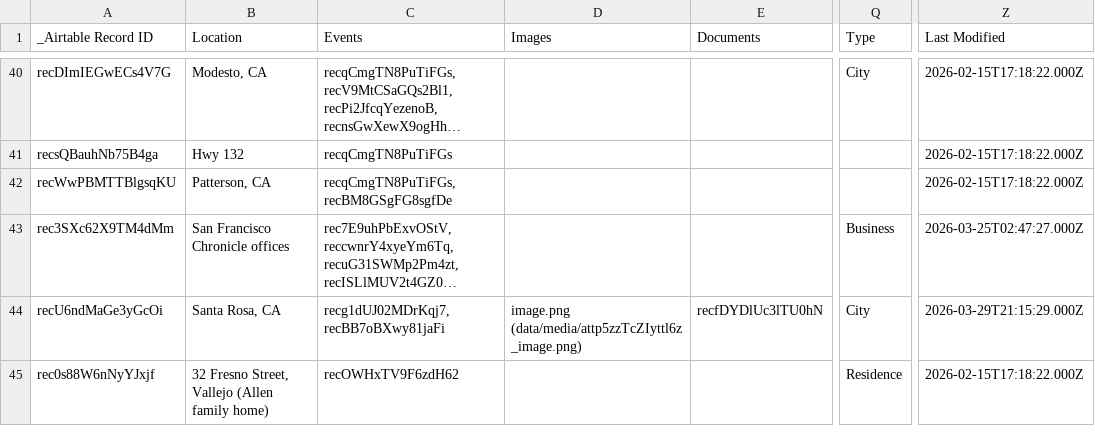
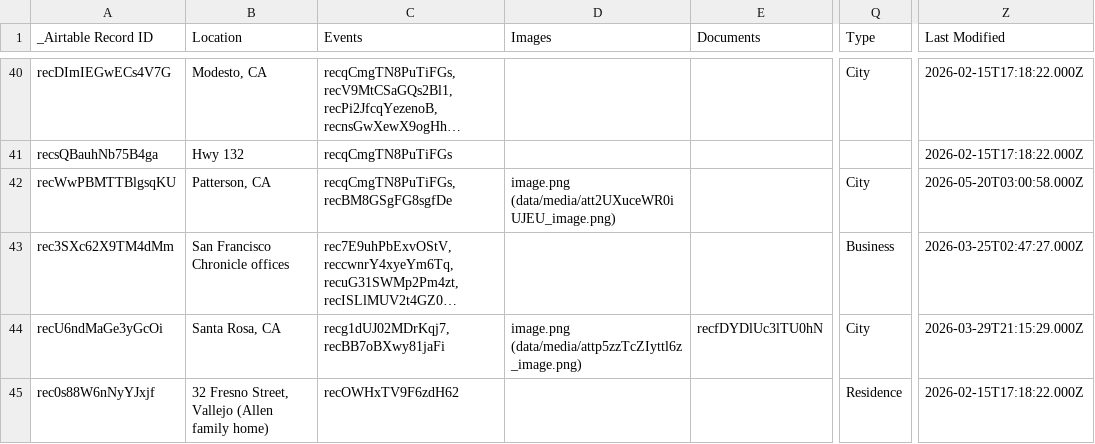
Before and after one commit to bemistape/ztimeline, a CSV file: data/location-location-sync.csv, drawn as a sheet; only a part is shown, gaps mark what is left out; long unchanged cells end in …; the diff names each change by its address in the sheet, - before the commit and + after, or states it on an @@ line.

```diff
--- a/data/location-location-sync.csv
+++ b/data/location-location-sync.csv
-D42 (Images): (empty)
+D42 (Images): image.png (data/media/att2UXuceWR0iUJEU_image.png)
-Q42 (Type): (empty)
+Q42 (Type): City
-Z42 (Last Modified): 2026-02-15T17:18:22.000Z
+Z42 (Last Modified): 2026-05-20T03:00:58.000Z
```
Also changed, not shown: data/people-people-sync.csv, location-location-sync.csv, 17 other files.
